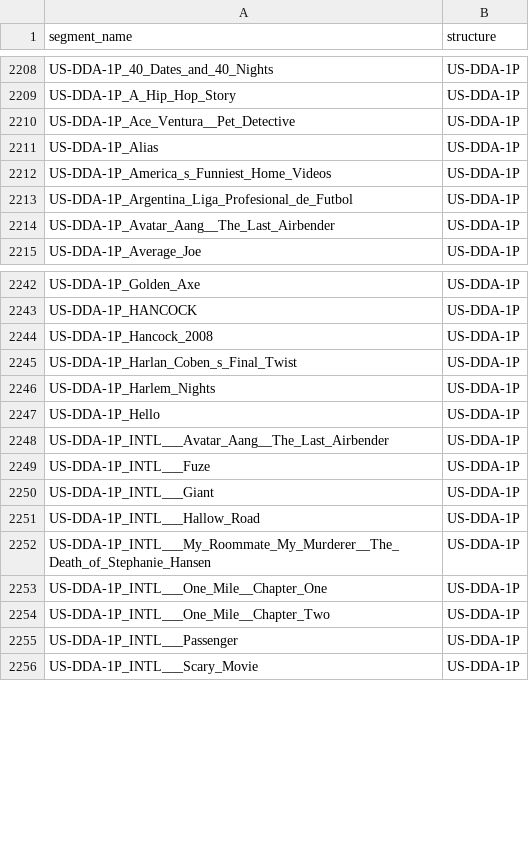
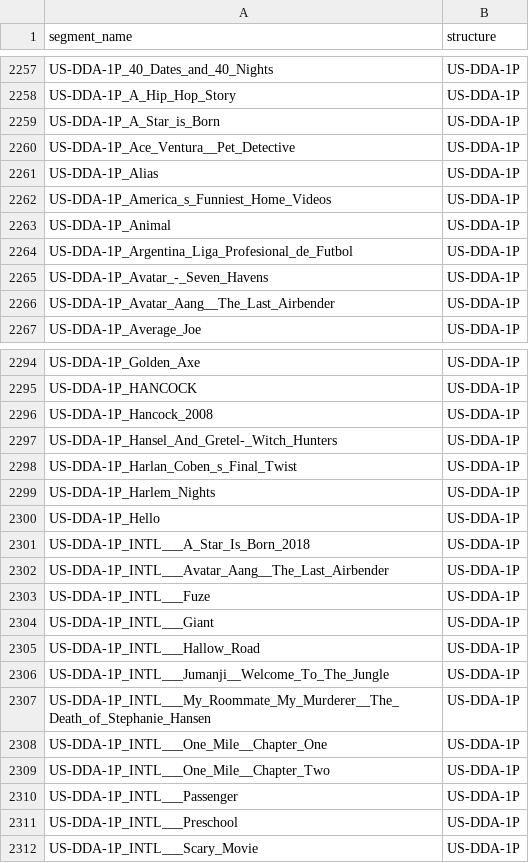
Before and after one commit to katekling-stack/Promo-Operations, a CSV file: templates/targeting-options/audience-segments.csv, drawn as a sheet; only a part is shown, gaps mark what is left out; the diff covers the shown part only.

```diff
--- a/templates/targeting-options/audience-segments.csv
+++ b/templates/targeting-options/audience-segments.csv
@@ -2209,2 +2258,3 @@ US-DDA-1P_40_Dates_and_40_Nights,US-DDA-1P
 US-DDA-1P_A_Hip_Hop_Story,US-DDA-1P
+US-DDA-1P_A_Star_is_Born,US-DDA-1P
 US-DDA-1P_Ace_Ventura__Pet_Detective,US-DDA-1P
@@ -2212,3 +2262,5 @@ US-DDA-1P_Alias,US-DDA-1P
 US-DDA-1P_America_s_Funniest_Home_Videos,US-DDA-1P
+US-DDA-1P_Animal,US-DDA-1P
 US-DDA-1P_Argentina_Liga_Profesional_de_Futbol,US-DDA-1P
+US-DDA-1P_Avatar_-_Seven_Havens,US-DDA-1P
 US-DDA-1P_Avatar_Aang__The_Last_Airbender,US-DDA-1P
@@ -2244,2 +2296,3 @@ US-DDA-1P_HANCOCK,US-DDA-1P
 US-DDA-1P_Hancock_2008,US-DDA-1P
+US-DDA-1P_Hansel_And_Gretel-_Witch_Hunters,US-DDA-1P
 US-DDA-1P_Harlan_Coben_s_Final_Twist,US-DDA-1P
@@ -2247,2 +2300,3 @@ US-DDA-1P_Harlem_Nights,US-DDA-1P
 US-DDA-1P_Hello,US-DDA-1P
+US-DDA-1P_INTL___A_Star_Is_Born_2018,US-DDA-1P
 US-DDA-1P_INTL___Avatar_Aang__The_Last_Airbender,US-DDA-1P
@@ -2251,2 +2305,3 @@ US-DDA-1P_INTL___Giant,US-DDA-1P
 US-DDA-1P_INTL___Hallow_Road,US-DDA-1P
+US-DDA-1P_INTL___Jumanji__Welcome_To_The_Jungle,US-DDA-1P
 US-DDA-1P_INTL___My_Roommate_My_Murderer__The_Death_of_Stephanie_Hansen,US-DDA-1P
@@ -2255,2 +2310,3 @@ US-DDA-1P_INTL___One_Mile__Chapter_Two,US-DDA-1P
 US-DDA-1P_INTL___Passenger,US-DDA-1P
+US-DDA-1P_INTL___Preschool,US-DDA-1P
 US-DDA-1P_INTL___Scary_Movie,US-DDA-1P
```
Also changed, not shown: 59 added rows elsewhere in this file, 4 other files.
